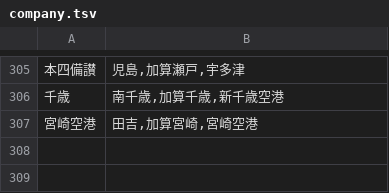
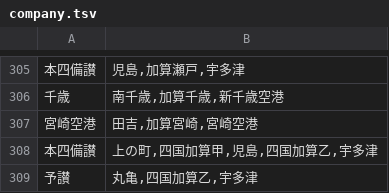
Before and after one commit to m77so/jrfare, a TSV file: data/resource/company.tsv, drawn as a sheet; only a part is shown, gaps mark what is left out; the diff names each change by its address in the sheet, - before the commit and + after, or states it on an @@ line.

```diff
--- a/data/resource/company.tsv
+++ b/data/resource/company.tsv
+row 308: 本四備讃 | 上の町,四国加算甲,児島,四国加算乙,宇多津
+row 309: 予讃 | 丸亀,四国加算乙,宇多津
```
Also changed, not shown: 5 other files.
